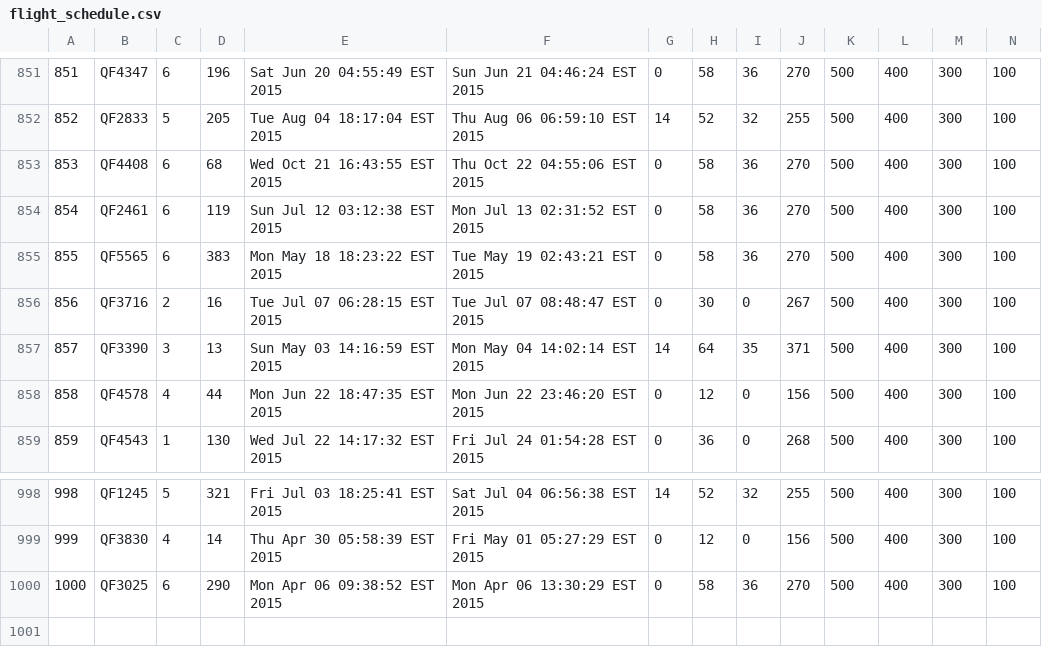
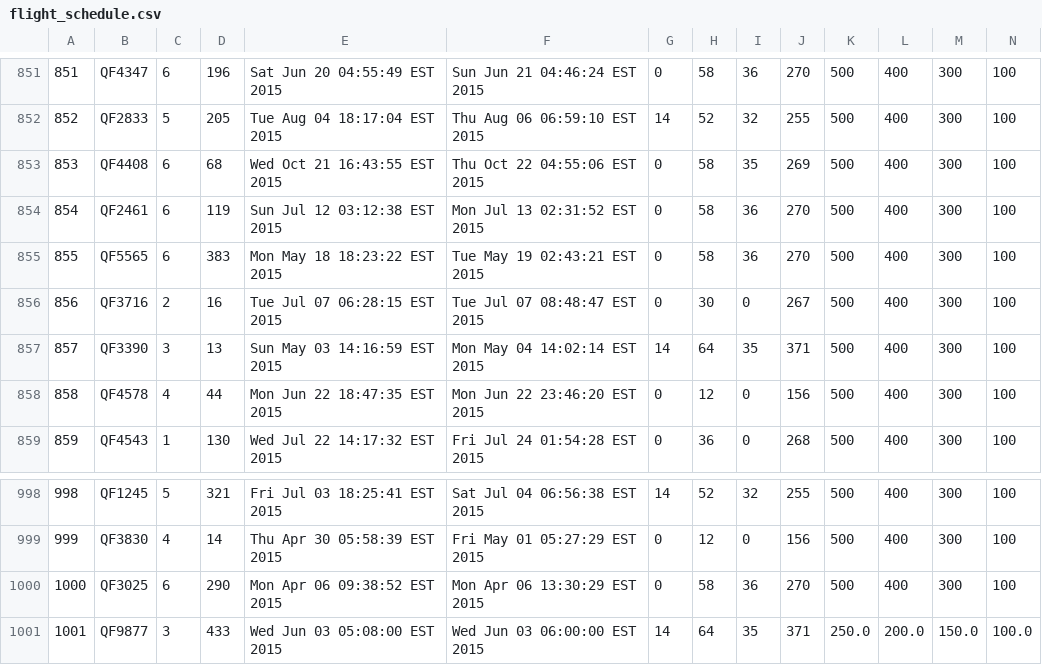
Before and after one commit to mKingUOW/222Project, a CSV file: 222_Project_Code/src/database/flight_schedule.csv, drawn as a sheet; only a part is shown, gaps mark what is left out.

```diff
--- a/222_Project_Code/src/database/flight_schedule.csv
+++ b/222_Project_Code/src/database/flight_schedule.csv
@@ -852,3 +852,3 @@
 852,QF2833,5,205,Tue Aug 04 18:17:04 EST 2015,Thu Aug 06 06:59:10 EST 2015,14,52,32,255,500,400,300,100
-853,QF4408,6,68,Wed Oct 21 16:43:55 EST 2015,Thu Oct 22 04:55:06 EST 2015,0,58,36,270,500,400,300,100
+853,QF4408,6,68,Wed Oct 21 16:43:55 EST 2015,Thu Oct 22 04:55:06 EST 2015,0,58,35,269,500,400,300,100
 854,QF2461,6,119,Sun Jul 12 03:12:38 EST 2015,Mon Jul 13 02:31:52 EST 2015,0,58,36,270,500,400,300,100
@@ -1000 +1000,2 @@
 1000,QF3025,6,290,Mon Apr 06 09:38:52 EST 2015,Mon Apr 06 13:30:29 EST 2015,0,58,36,270,500,400,300,100
+1001,QF9877,3,433,Wed Jun 03 05:08:00 EST 2015,Wed Jun 03 06:00:00 EST 2015,14,64,35,371,250.0,200.0,150.0,100.0
```
Also changed, not shown: 222_Project_Code/src/database/fleet.csv, 222_Project_Code/src/database/persons.csv, 21 other files.
